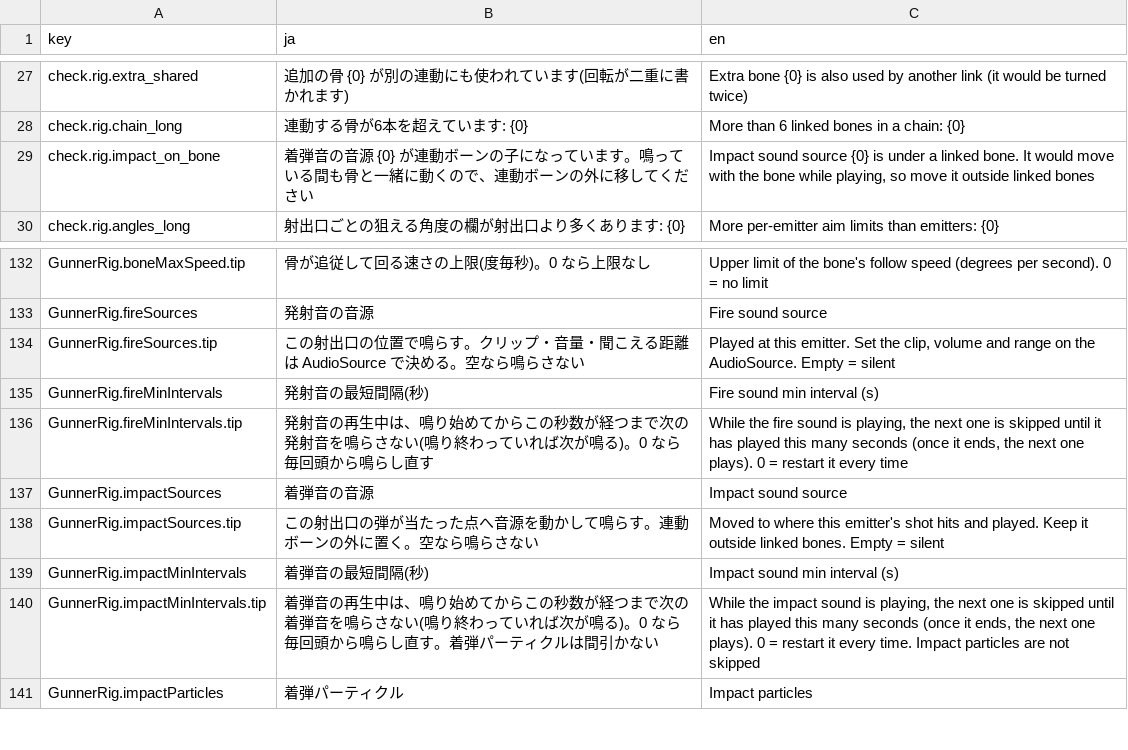
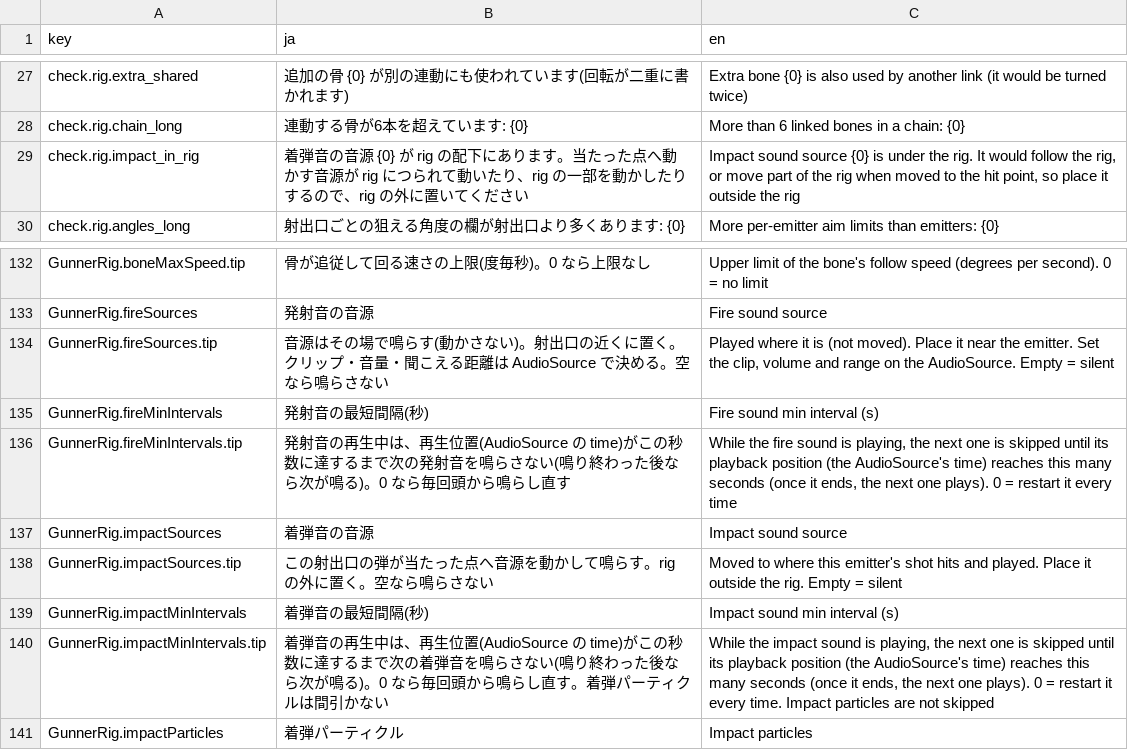
Before and after one commit to mecaota/vrc-gunner-script, a TSV file: Editor/strings.tsv, drawn as a sheet; only a part is shown, gaps mark what is left out.

```diff
--- a/Editor/strings.tsv
+++ b/Editor/strings.tsv
@@ -28,3 +28,3 @@ check.rig.extra_shared	追加の骨 {0} が別の連動にも使われていま
 check.rig.chain_long	連動する骨が6本を超えています: {0}	More than 6 linked bones in a chain: {0}
-check.rig.impact_on_bone	着弾音の音源 {0} が連動ボーンの子になっています。鳴っている間も骨と一緒に動くので、連動ボーンの外に移してください	Impact sound source {0} is under a linked bone. It would move with the bone while playing, so move it outside linked bones
+check.rig.impact_in_rig	着弾音の音源 {0} が rig の配下にあります。当たった点へ動かす音源が rig につられて動いたり、rig の一部を動かしたりするので、rig の外に置いてください	Impact sound source {0} is under the rig. It would follow the rig, or move part of the rig when moved to the hit point, so place it outside the rig
 check.rig.angles_long	射出口ごとの狙える角度の欄が射出口より多くあります: {0}	More per-emitter aim limits than emitters: {0}
@@ -133,9 +133,9 @@ GunnerRig.boneMaxSpeed.tip	骨が追従して回る速さの上限(度毎秒)。
 GunnerRig.fireSources	発射音の音源	Fire sound source
-GunnerRig.fireSources.tip	この射出口の位置で鳴らす。クリップ・音量・聞こえる距離は AudioSource で決める。空なら鳴らさない	Played at this emitter. Set the clip, volume and range on the AudioSource. Empty = silent
+GunnerRig.fireSources.tip	音源はその場で鳴らす(動かさない)。射出口の近くに置く。クリップ・音量・聞こえる距離は AudioSource で決める。空なら鳴らさない	Played where it is (not moved). Place it near the emitter. Set the clip, volume and range on the AudioSource. Empty = silent
 GunnerRig.fireMinIntervals	発射音の最短間隔(秒)	Fire sound min interval (s)
-GunnerRig.fireMinIntervals.tip	発射音の再生中は、鳴り始めてからこの秒数が経つまで次の発射音を鳴らさない(鳴り終わっていれば次が鳴る)。0 なら毎回頭から鳴らし直す	While the fire sound is playing, the next one is skipped until it has played this many seconds (once it ends, the next one plays). 0 = restart it every time
+GunnerRig.fireMinIntervals.tip	発射音の再生中は、再生位置(AudioSource の time)がこの秒数に達するまで次の発射音を鳴らさない(鳴り終わった後なら次が鳴る)。0 なら毎回頭から鳴らし直す	While the fire sound is playing, the next one is skipped until its playback position (the AudioSource's time) reaches this many seconds (once it ends, the next one plays). 0 = restart it every time
 GunnerRig.impactSources	着弾音の音源	Impact sound source
-GunnerRig.impactSources.tip	この射出口の弾が当たった点へ音源を動かして鳴らす。連動ボーンの外に置く。空なら鳴らさない	Moved to where this emitter's shot hits and played. Keep it outside linked bones. Empty = silent
+GunnerRig.impactSources.tip	この射出口の弾が当たった点へ音源を動かして鳴らす。rig の外に置く。空なら鳴らさない	Moved to where this emitter's shot hits and played. Place it outside the rig. Empty = silent
 GunnerRig.impactMinIntervals	着弾音の最短間隔(秒)	Impact sound min interval (s)
-GunnerRig.impactMinIntervals.tip	着弾音の再生中は、鳴り始めてからこの秒数が経つまで次の着弾音を鳴らさない(鳴り終わっていれば次が鳴る)。0 なら毎回頭から鳴らし直す。着弾パーティクルは間引かない	While the impact sound is playing, the next one is skipped until it has played this many seconds (once it ends, the next one plays). 0 = restart it every time. Impact particles are not skipped
+GunnerRig.impactMinIntervals.tip	着弾音の再生中は、再生位置(AudioSource の time)がこの秒数に達するまで次の着弾音を鳴らさない(鳴り終わった後なら次が鳴る)。0 なら毎回頭から鳴らし直す。着弾パーティクルは間引かない	While the impact sound is playing, the next one is skipped until its playback position (the AudioSource's time) reaches this many seconds (once it ends, the next one plays). 0 = restart it every time. Impact particles are not skipped
 GunnerRig.impactParticles	着弾パーティクル	Impact particles
```
Also changed, not shown: 3 other files.
